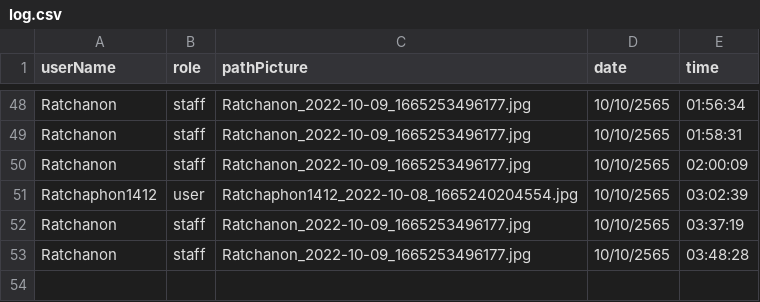
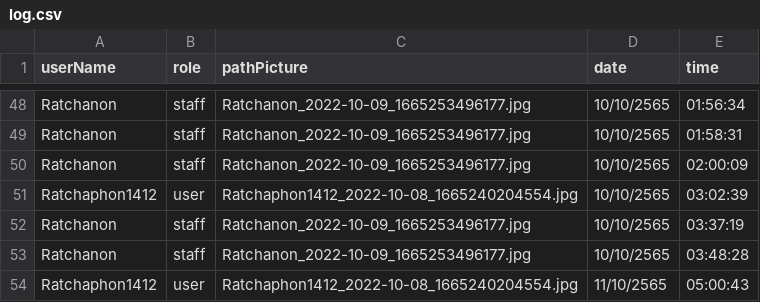
Before and after one commit to Ratchaphon1412/Student-Complaints, a CSV file: database/log.csv, drawn as a sheet; only a part is shown, gaps mark what is left out; the diff names each change by its address in the sheet, - before the commit and + after, or states it on an @@ line.

```diff
--- a/database/log.csv
+++ b/database/log.csv
+row 54: Ratchaphon1412 | user | Ratchaphon1412_2022-10-08_1665240204554.jpg | 11/10/2565 | 05:00:43
```
Also changed, not shown: database/pattern.csv, 12 other files.
